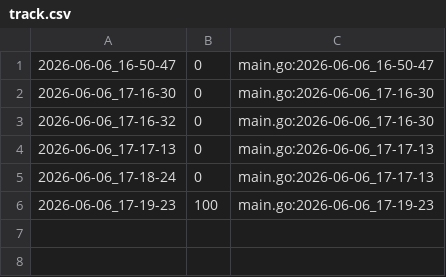
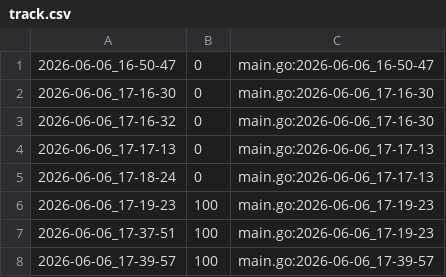
Before and after one commit to qxcode-course/ed-ter-bloco-a-kaykymdlima-coder, a CSV file: tasks/.tko/track/ed@serial/track.csv, drawn as a sheet; the diff names each change by its address in the sheet, - before the commit and + after, or states it on an @@ line.

Commit message:
SERIAL+FORMATADA

```diff
--- a/tasks/.tko/track/ed@serial/track.csv
+++ b/tasks/.tko/track/ed@serial/track.csv
+row 7: 2026-06-06_17-37-51 | 100 | main.go:2026-06-06_17-19-23
+row 8: 2026-06-06_17-39-57 | 100 | main.go:2026-06-06_17-39-57
```
Also changed, not shown: 9 other files.
